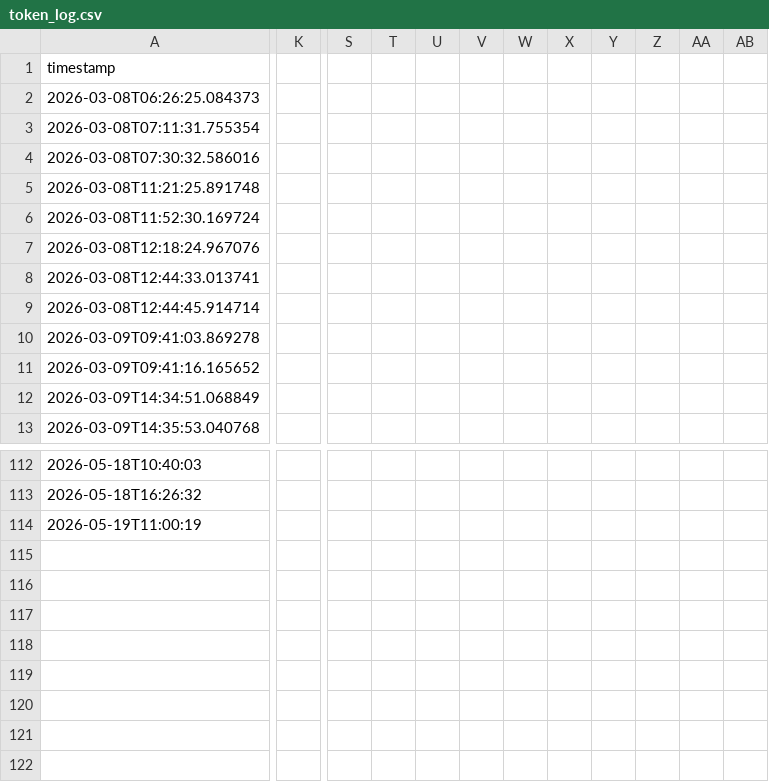
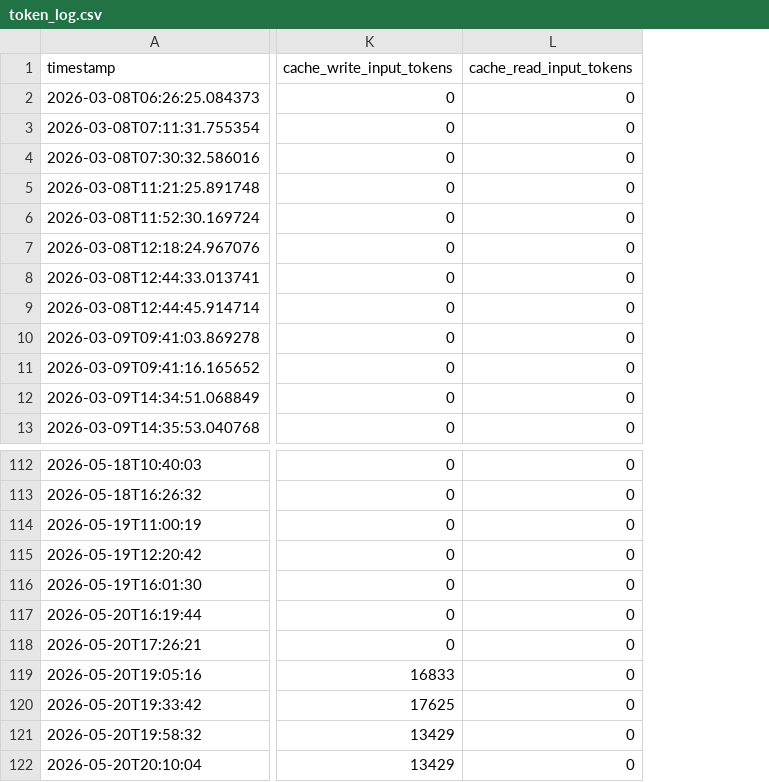
Before and after one commit to kumarradhakrishnan2-hue/Project_Aruvi, a CSV file: knowledge_commons/evaluation_mappings/token_log.csv, drawn as a sheet; only a part is shown, gaps mark what is left out; removed rows and columns are numbered as before the commit, all else as after; rows hold the shown columns only; the diff covers the shown part only; the diff names each change by its address in the sheet, - before the commit and + after, or states it on an @@ line.

```diff
--- a/knowledge_commons/evaluation_mappings/token_log.csv
+++ b/knowledge_commons/evaluation_mappings/token_log.csv
-column K, empty
-column S, empty
-column T, empty
-column U, empty
-column V, empty
-column W, empty
-column X, empty
-column Y, empty
-column Z, empty
-column AA, empty
-column AB, empty
+column K (cache_write_input_tokens), rows 2-13: all 0; rows 112-114: all 0
+column L (cache_read_input_tokens), rows 2-13: all 0; rows 112-114: all 0
+row 115: 2026-05-19T12:20:42 | 0 | 0
+row 116: 2026-05-19T16:01:30 | 0 | 0
+row 117: 2026-05-20T16:19:44 | 0 | 0
+row 118: 2026-05-20T17:26:21 | 0 | 0
+row 119: 2026-05-20T19:05:16 | 16833 | 0
+row 120: 2026-05-20T19:33:42 | 17625 | 0
+row 121: 2026-05-20T19:58:32 | 13429 | 0
+row 122: 2026-05-20T20:10:04 | 13429 | 0
```
Also changed, not shown: 7 removed columns elsewhere in this file, 15 other files.
